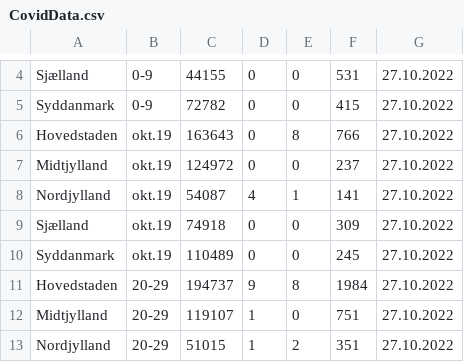
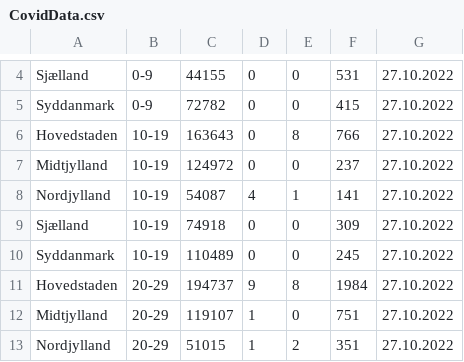
Before and after one commit to ThomasFBN/Covid19, a CSV file: CovidData.csv, drawn as a sheet; only a part is shown, gaps mark what is left out.

```diff
--- a/CovidData.csv
+++ b/CovidData.csv
@@ -5,7 +5,7 @@ Sjælland;0-9;44155;0;0;531;27.10.2022
 Syddanmark;0-9;72782;0;0;415;27.10.2022
-Hovedstaden;okt.19;163643;0;8;766;27.10.2022
-Midtjylland;okt.19;124972;0;0;237;27.10.2022
-Nordjylland;okt.19;54087;4;1;141;27.10.2022
-Sjælland;okt.19;74918;0;0;309;27.10.2022
-Syddanmark;okt.19;110489;0;0;245;27.10.2022
+Hovedstaden;10-19;163643;0;8;766;27.10.2022
+Midtjylland;10-19;124972;0;0;237;27.10.2022
+Nordjylland;10-19;54087;4;1;141;27.10.2022
+Sjælland;10-19;74918;0;0;309;27.10.2022
+Syddanmark;10-19;110489;0;0;245;27.10.2022
 Hovedstaden;20-29;194737;9;8;1984;27.10.2022
```
Also changed, not shown: 4 other files.
